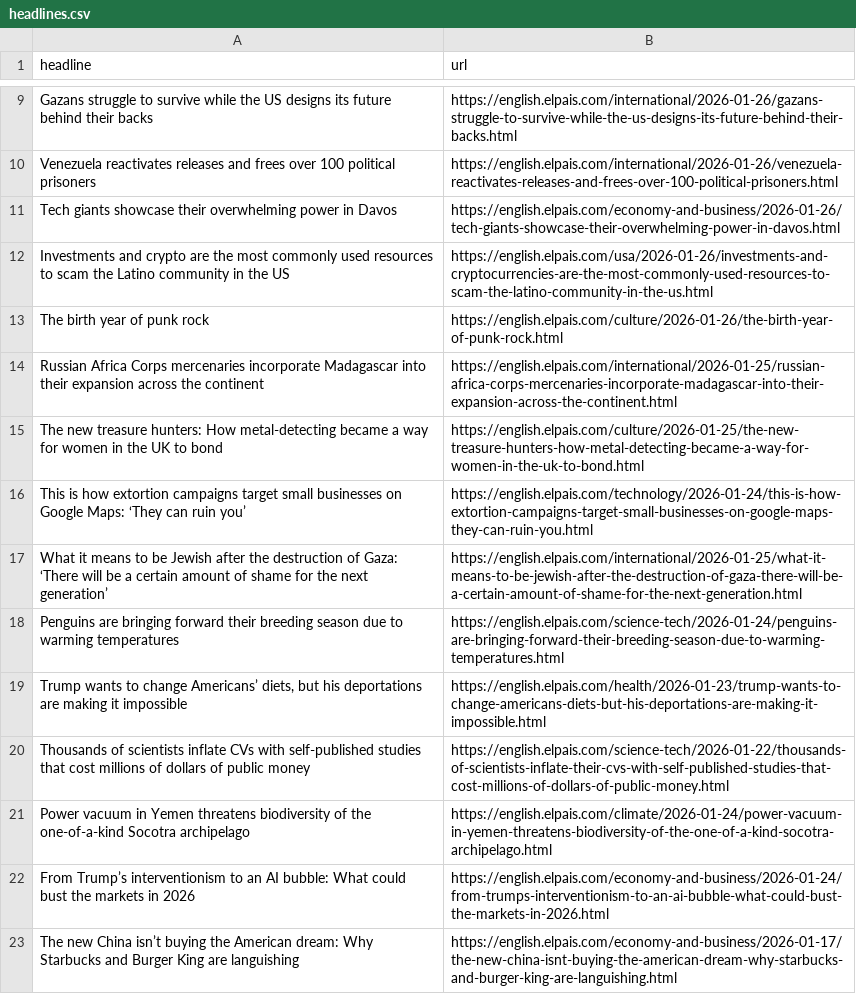
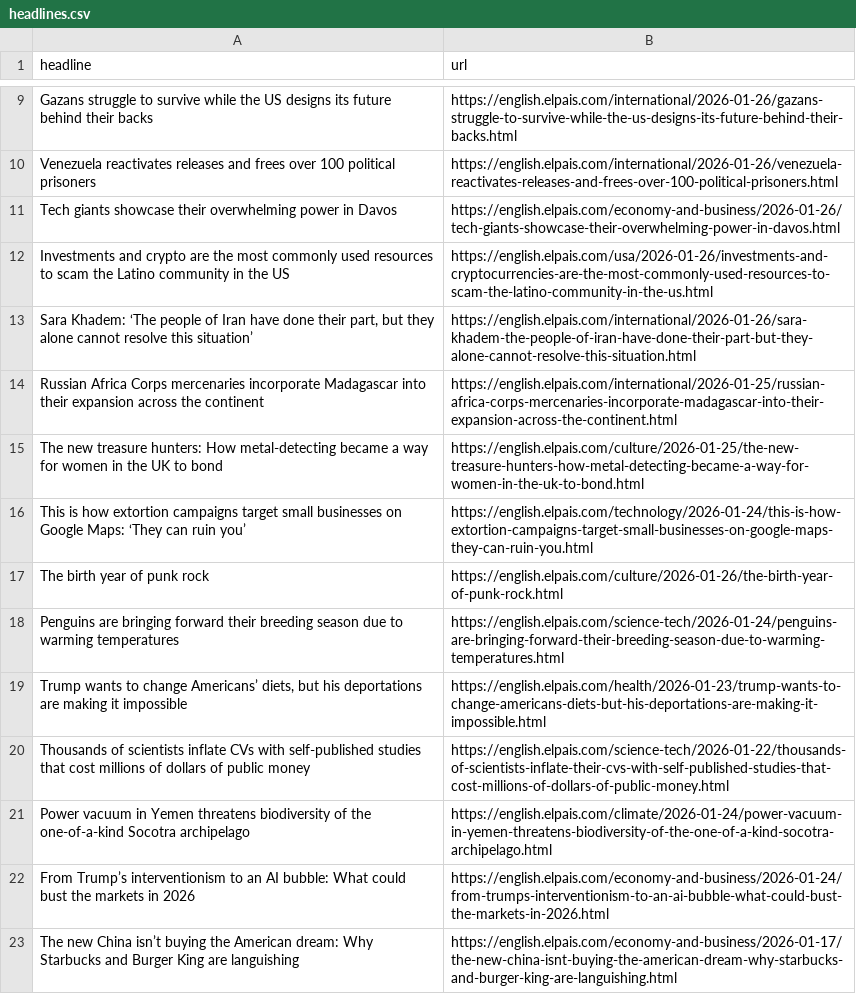
Before and after one commit to adiel3/el-pais-autoscraper, a CSV file: headlines.csv, drawn as a sheet; only a part is shown, gaps mark what is left out.

```diff
--- a/headlines.csv
+++ b/headlines.csv
@@ -12,3 +12,3 @@ Tech giants showcase their overwhelming power in Davos,https://english.elpais.co
 Investments and crypto are the most commonly used resources to scam the Latino community in the US,https://english.elpais.com/usa/2026-01-26/investments-and-cryptocurrencies-are-the-most-commonly-used-resources-to-scam-the-latino-community-in-the-us.html
-The birth year of punk rock,https://english.elpais.com/culture/2026-01-26/the-birth-year-of-punk-rock.html
+"Sara Khadem: ‘The people of Iran have done their part, but they alone cannot resolve this situation’",https://english.elpais.com/international/2026-01-26/sara-khadem-the-people-of-iran-have-done-their-part-but-they-alone-cannot-resolve-this-situation.html
 Russian Africa Corps mercenaries incorporate Madagascar into their expansion across the continent,https://english.elpais.com/international/2026-01-25/russian-africa-corps-mercenaries-incorporate-madagascar-into-their-expansion-across-the-continent.html
@@ -16,3 +16,3 @@ The new treasure hunters: How metal-detecting became a way for women in the UK t
 This is how extortion campaigns target small businesses on Google Maps: ‘They can ruin you’  ,https://english.elpais.com/technology/2026-01-24/this-is-how-extortion-campaigns-target-small-businesses-on-google-maps-they-can-ruin-you.html
-What it means to be Jewish after the destruction of Gaza: ‘There will be a certain amount of shame for the next generation’,https://english.elpais.com/international/2026-01-25/what-it-means-to-be-jewish-after-the-destruction-of-gaza-there-will-be-a-certain-amount-of-shame-for-the-next-generation.html
+The birth year of punk rock,https://english.elpais.com/culture/2026-01-26/the-birth-year-of-punk-rock.html
 Penguins are bringing forward their breeding season due to warming temperatures,https://english.elpais.com/science-tech/2026-01-24/penguins-are-bringing-forward-their-breeding-season-due-to-warming-temperatures.html
```
